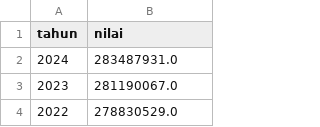
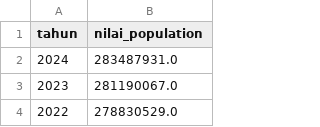
Before and after one commit to ishmahsalter/bigdata-project, a CSV file: data/cleaned/cleaned_population.csv, drawn as a sheet; only a part is shown.

```diff
--- a/data/cleaned/cleaned_population.csv
+++ b/data/cleaned/cleaned_population.csv
@@ -1,2 +1,2 @@
-tahun,nilai
+tahun,nilai_population
 2024,283487931.0
```
Also changed, not shown: data/cleaned/cleaned_cpi.csv, data/cleaned/cleaned_gdp.csv, 4 other files.
